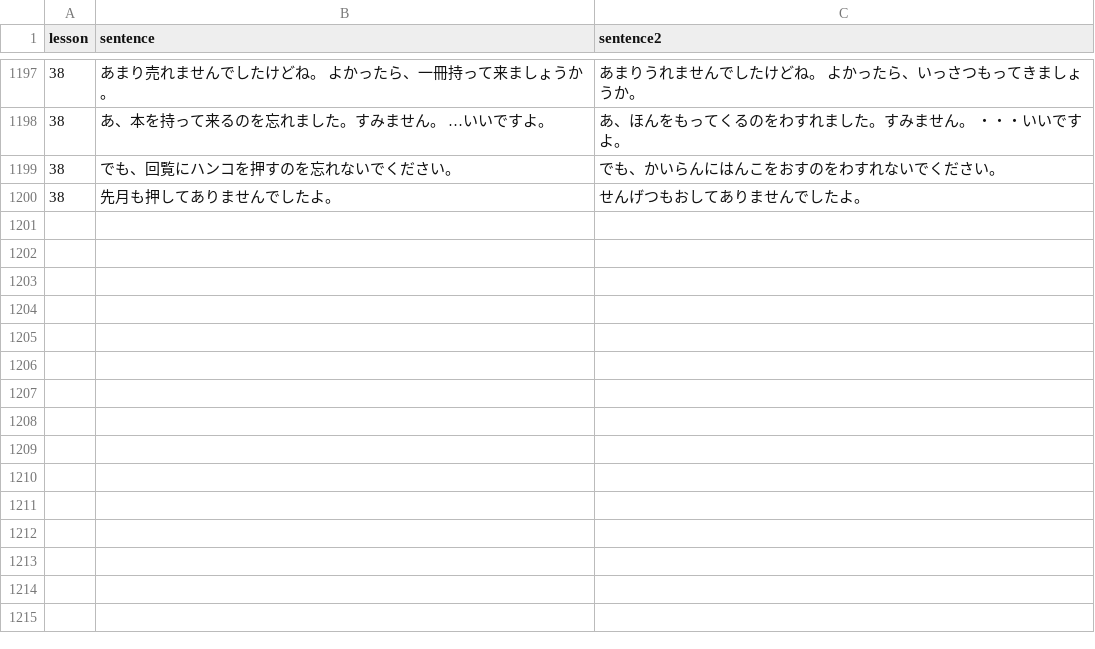
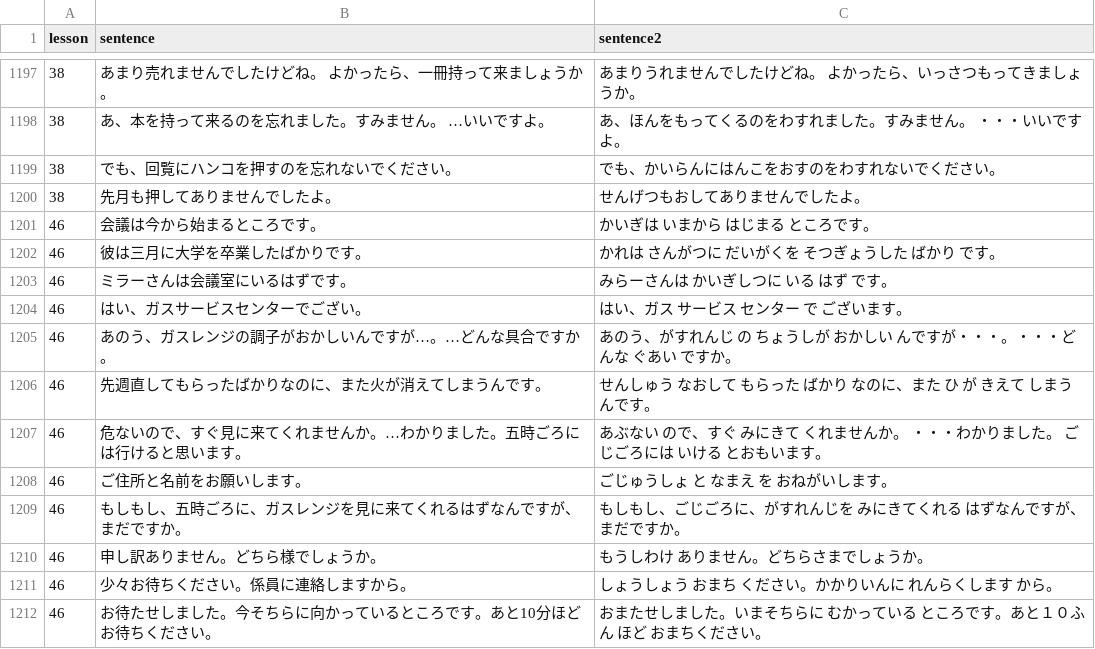
Before and after one commit to hillerliao/img, a CSV file: sentences.csv, drawn as a sheet; only a part is shown, gaps mark what is left out.

Commit message:
Update sentences.csv

```diff
--- a/sentences.csv
+++ b/sentences.csv
@@ -1200 +1200,13 @@ lesson, sentence,sentence2
 38,先月も押してありませんでしたよ。,せんげつもおしてありませんでしたよ。
+46,会議は今から始まるところです。,かいぎは いまから はじまる ところです。
+46,彼は三月に大学を卒業したばかりです。,かれは さんがつに だいがくを そつぎょうした ばかり です。
+46,ミラーさんは会議室にいるはずです。,みらーさんは　かいぎしつに いる はず です。
+46,はい、ガスサービスセンターでござい。,はい、ガス サービス センター で ございます。
+46,あのう、ガスレンジの調子がおかしいんですが…。…どんな具合ですか。,あのう、がすれんじ　の　ちょうしが　おかしい　んですが・・・。・・・どんな　ぐあい　ですか。
+46,先週直してもらったばかりなのに、また火が消えてしまうんです。, せんしゅう　なおして　もらった　ばかり　なのに、また　ひ が　きえて　しまう　んです。
+46,危ないので、すぐ見に来てくれませんか。…わかりました。五時ごろには行けると思います。,あぶない　ので、すぐ　みにきて　くれませんか。　・・・わかりました。　ごじごろには　いける　とおもいます。
+46,ご住所と名前をお願いします。,ごじゅうしょ と　なまえ を　おねがいします。
+46,もしもし、五時ごろに、ガスレンジを見に来てくれるはずなんですが、まだですか。,もしもし、ごじごろに、がすれんじを　みにきてくれる　はずなんですが、まだですか。
+46,申し訳ありません。どちら様でしょうか。,もうしわけ　ありません。どちらさまでしょうか。
+46,少々お待ちください。係員に連絡しますから。,しょうしょう おまち ください。かかりいんに れんらくします から。
+46,お待たせしました。今そちらに向かっているところです。あと10分ほどお待ちください。,おまたせしました。いまそちらに　むかっている　ところです。あと１０ふん　ほど　おまちください。
```
